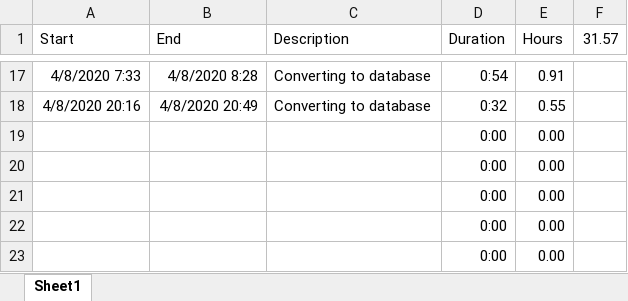
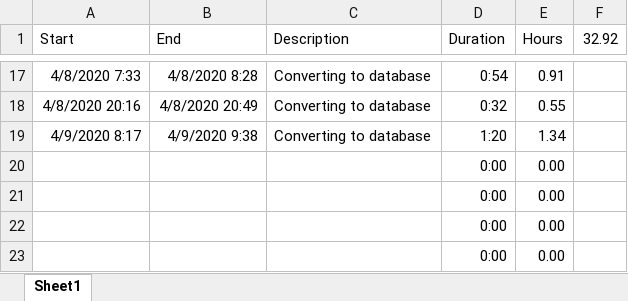
Before and after one commit to jrf1111/Elders-Playing-Like-Children, an Excel workbook: Hours tracker.xlsm, sheet Sheet1, drawn as a sheet; only a part is shown, gaps mark what is left out; values as stored, in another font and other column widths than the file's, no borders; charts and pictures not drawn; removed rows and columns are numbered as before the commit, all else as after; the diff names each change by its address in the sheet, - before the commit and + after, or states it on an @@ line.

```diff
--- a/Hours tracker.xlsm (sheet Sheet1)
+++ b/Hours tracker.xlsm (sheet Sheet1)
-F1: 31.57
+F1: 32.92
-row 19:  |  |  | 0:00 | 0.00
+row 19: 4/9/2020 8:17 | 4/9/2020 9:38 | Converting to database | 1:20 | 1.34
```
Also changed, not shown: 1 other file.
